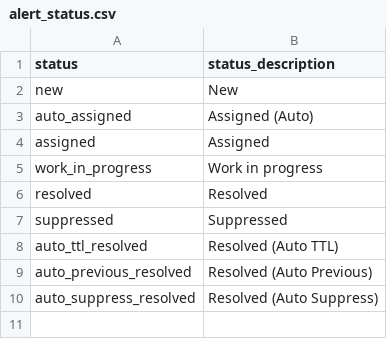
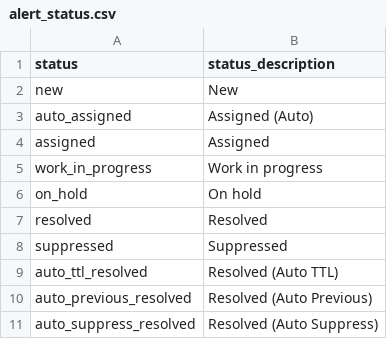
Before and after one commit to alertmanager/alert_manager, a CSV file: lookups/alert_status.csv, drawn as a sheet; the diff names each change by its address in the sheet, - before the commit and + after, or states it on an @@ line.

Commit message:
Added "on_hold" as incident status

```diff
--- a/lookups/alert_status.csv
+++ b/lookups/alert_status.csv
+row 6: on_hold | On hold
```
Also changed, not shown: 2 other files.
